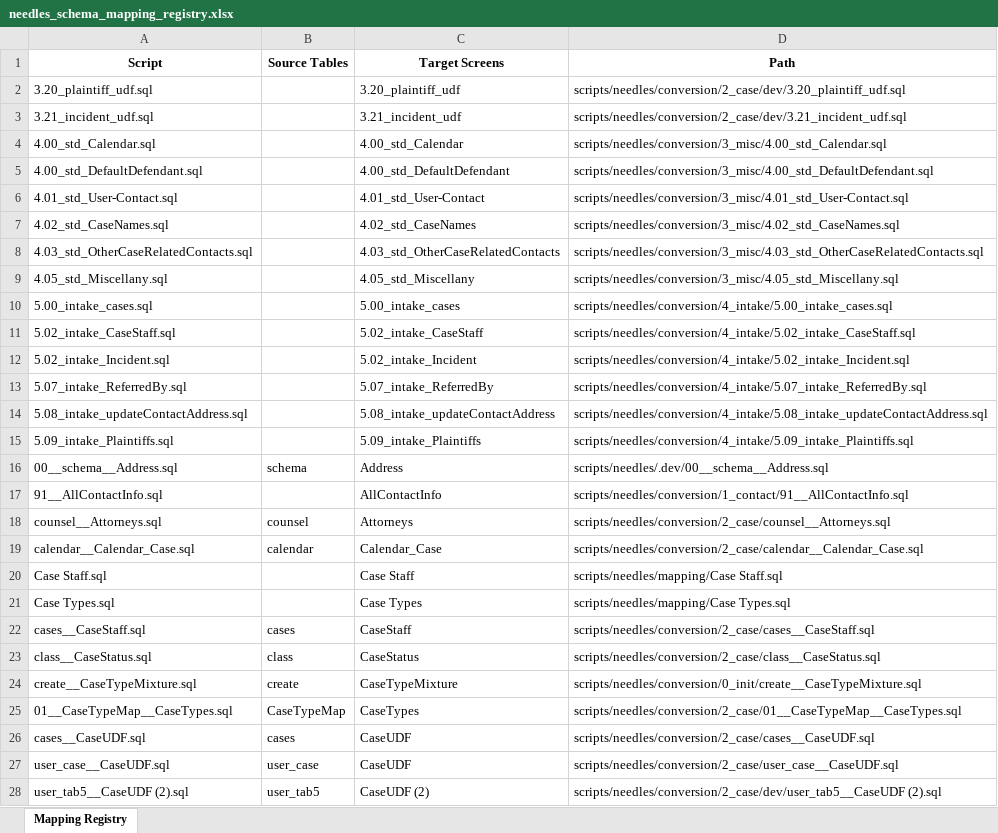
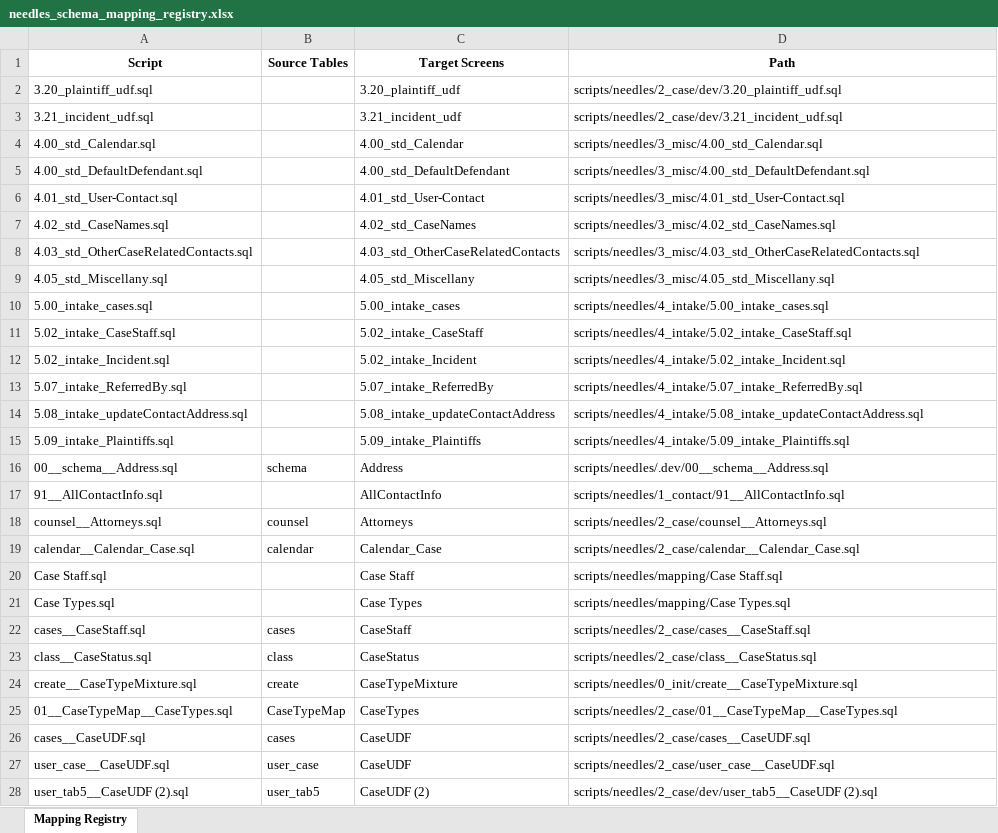
Before and after one commit to dylangetssmart/john-salazar, an Excel workbook: needles_schema_mapping_registry.xlsx, sheet Mapping Registry, drawn as a sheet; only a part is shown; values as stored, in another font and other column widths than the file's, no borders; the diff covers the shown part only; the diff names each change by its address in the sheet, - before the commit and + after, or states it on an @@ line.

```diff
--- a/needles_schema_mapping_registry.xlsx (sheet Mapping Registry)
+++ b/needles_schema_mapping_registry.xlsx (sheet Mapping Registry)
-D2 (Path): scripts/needles/conversion/2_case/dev/3.20_plaintiff_udf.sql
+D2 (Path): scripts/needles/2_case/dev/3.20_plaintiff_udf.sql
-D3 (Path): scripts/needles/conversion/2_case/dev/3.21_incident_udf.sql
+D3 (Path): scripts/needles/2_case/dev/3.21_incident_udf.sql
-D4 (Path): scripts/needles/conversion/3_misc/4.00_std_Calendar.sql
+D4 (Path): scripts/needles/3_misc/4.00_std_Calendar.sql
-D5 (Path): scripts/needles/conversion/3_misc/4.00_std_DefaultDefendant.sql
+D5 (Path): scripts/needles/3_misc/4.00_std_DefaultDefendant.sql
-D6 (Path): scripts/needles/conversion/3_misc/4.01_std_User-Contact.sql
+D6 (Path): scripts/needles/3_misc/4.01_std_User-Contact.sql
-D7 (Path): scripts/needles/conversion/3_misc/4.02_std_CaseNames.sql
+D7 (Path): scripts/needles/3_misc/4.02_std_CaseNames.sql
-D8 (Path): scripts/needles/conversion/3_misc/4.03_std_OtherCaseRelatedContacts.sql
+D8 (Path): scripts/needles/3_misc/4.03_std_OtherCaseRelatedContacts.sql
-D9 (Path): scripts/needles/conversion/3_misc/4.05_std_Miscellany.sql
+D9 (Path): scripts/needles/3_misc/4.05_std_Miscellany.sql
-D10 (Path): scripts/needles/conversion/4_intake/5.00_intake_cases.sql
+D10 (Path): scripts/needles/4_intake/5.00_intake_cases.sql
-D11 (Path): scripts/needles/conversion/4_intake/5.02_intake_CaseStaff.sql
+D11 (Path): scripts/needles/4_intake/5.02_intake_CaseStaff.sql
-D12 (Path): scripts/needles/conversion/4_intake/5.02_intake_Incident.sql
+D12 (Path): scripts/needles/4_intake/5.02_intake_Incident.sql
-D13 (Path): scripts/needles/conversion/4_intake/5.07_intake_ReferredBy.sql
+D13 (Path): scripts/needles/4_intake/5.07_intake_ReferredBy.sql
-D14 (Path): scripts/needles/conversion/4_intake/5.08_intake_updateContactAddress.sql
+D14 (Path): scripts/needles/4_intake/5.08_intake_updateContactAddress.sql
-D15 (Path): scripts/needles/conversion/4_intake/5.09_intake_Plaintiffs.sql
+D15 (Path): scripts/needles/4_intake/5.09_intake_Plaintiffs.sql
-D17 (Path): scripts/needles/conversion/1_contact/91__AllContactInfo.sql
+D17 (Path): scripts/needles/1_contact/91__AllContactInfo.sql
-D18 (Path): scripts/needles/conversion/2_case/counsel__Attorneys.sql
+D18 (Path): scripts/needles/2_case/counsel__Attorneys.sql
-D19 (Path): scripts/needles/conversion/2_case/calendar__Calendar_Case.sql
+D19 (Path): scripts/needles/2_case/calendar__Calendar_Case.sql
-D22 (Path): scripts/needles/conversion/2_case/cases__CaseStaff.sql
+D22 (Path): scripts/needles/2_case/cases__CaseStaff.sql
-D23 (Path): scripts/needles/conversion/2_case/class__CaseStatus.sql
+D23 (Path): scripts/needles/2_case/class__CaseStatus.sql
-D24 (Path): scripts/needles/conversion/0_init/create__CaseTypeMixture.sql
+D24 (Path): scripts/needles/0_init/create__CaseTypeMixture.sql
-D25 (Path): scripts/needles/conversion/2_case/01__CaseTypeMap__CaseTypes.sql
+D25 (Path): scripts/needles/2_case/01__CaseTypeMap__CaseTypes.sql
-D26 (Path): scripts/needles/conversion/2_case/cases__CaseUDF.sql
+D26 (Path): scripts/needles/2_case/cases__CaseUDF.sql
-D27 (Path): scripts/needles/conversion/2_case/user_case__CaseUDF.sql
+D27 (Path): scripts/needles/2_case/user_case__CaseUDF.sql
-D28 (Path): scripts/needles/conversion/2_case/dev/user_tab5__CaseUDF (2).sql
+D28 (Path): scripts/needles/2_case/dev/user_tab5__CaseUDF (2).sql
```
Also changed, not shown: 111 edited cells elsewhere in this sheet, 1 other file.
